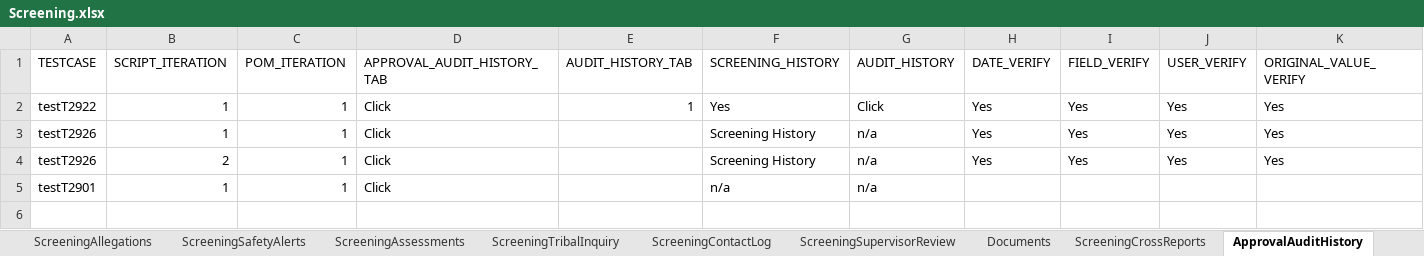
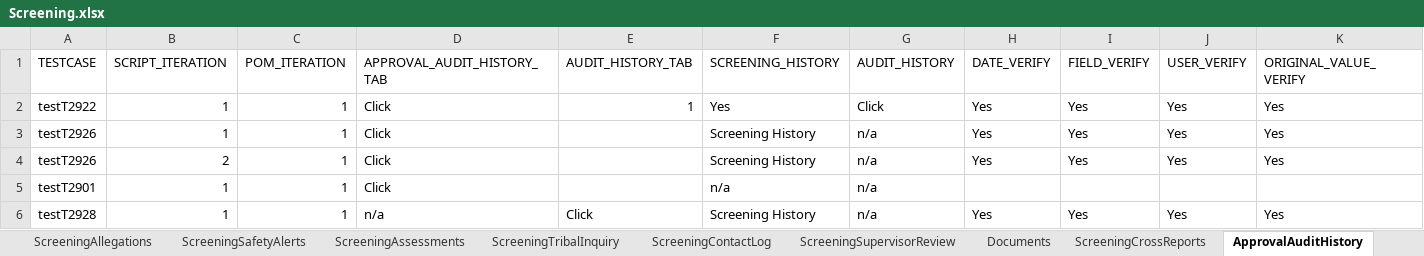
Before and after one commit to priya-singh4/POMExcelData, an Excel workbook: Screening.xlsx, sheet ApprovalAuditHistory, drawn as a sheet; only a part is shown; values as stored, in another font and other column widths than the file's, no borders; rows hold the shown columns only; the diff names each change by its address in the sheet, - before the commit and + after, or states it on an @@ line.

```diff
--- a/Screening.xlsx (sheet ApprovalAuditHistory)
+++ b/Screening.xlsx (sheet ApprovalAuditHistory)
+row 6: testT2928 | 1 | 1 | n/a | Click | Screening History | n/a | Yes | Yes | Yes | Yes
```
Also changed, not shown: sheet ScreeningTribalInquiry, sheet ScreeningValidatePerson, sheet ScreeningContactLog.
